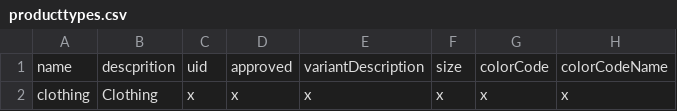
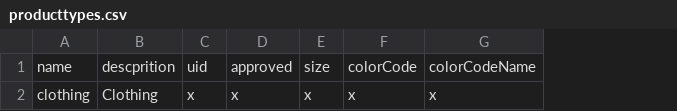
Before and after one commit to ckliesch/redbull, a CSV file: producttypes.csv, drawn as a sheet; only a part is shown; the diff names each change by its address in the sheet, - before the commit and + after, or states it on an @@ line.

Commit message:
Remove attribute.

```diff
--- a/producttypes.csv
+++ b/producttypes.csv
-column E, rows 1-2: variantDescription | x
```
